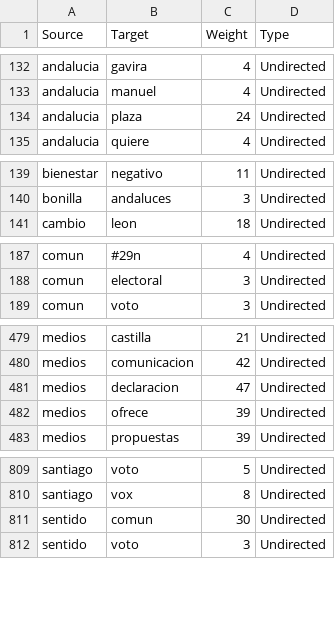
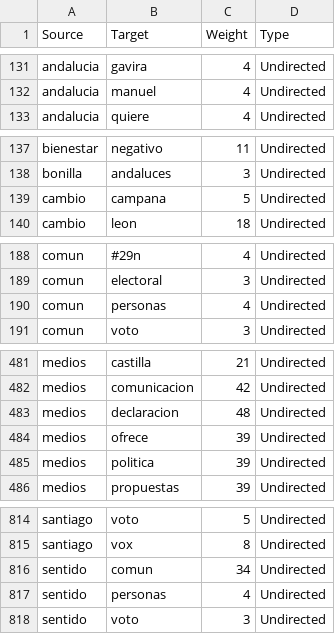
Before and after one commit to WandersonH/odi-espanha, a CSV file: data/youtube/rede_arestas.csv, drawn as a sheet; only a part is shown, gaps mark what is left out; the diff covers the shown part only.

```diff
--- a/data/youtube/rede_arestas.csv
+++ b/data/youtube/rede_arestas.csv
@@ -133,3 +132,2 @@ andalucia,gavira,4,Undirected
 andalucia,manuel,4,Undirected
-andalucia,plaza,24,Undirected
 andalucia,quiere,4,Undirected
@@ -140,2 +138,3 @@ bienestar,negativo,11,Undirected
 bonilla,andaluces,3,Undirected
+cambio,campana,5,Undirected
 cambio,leon,18,Undirected
@@ -188,2 +189,3 @@ comun,#29n,4,Undirected
 comun,electoral,3,Undirected
+comun,personas,4,Undirected
 comun,voto,3,Undirected
@@ -480,4 +482,5 @@ medios,castilla,21,Undirected
 medios,comunicacion,42,Undirected
-medios,declaracion,47,Undirected
+medios,declaracion,48,Undirected
 medios,ofrece,39,Undirected
+medios,politica,39,Undirected
 medios,propuestas,39,Undirected
@@ -810,3 +815,4 @@ santiago,voto,5,Undirected
 santiago,vox,8,Undirected
-sentido,comun,30,Undirected
+sentido,comun,34,Undirected
+sentido,personas,4,Undirected
 sentido,voto,3,Undirected
```
Also changed, not shown: 6 added rows, 3 removed rows and 32 edited cells elsewhere in this file, data/youtube/rede_nos.csv, data/youtube/rede_publicacoes_termos.csv, 33 other files.
